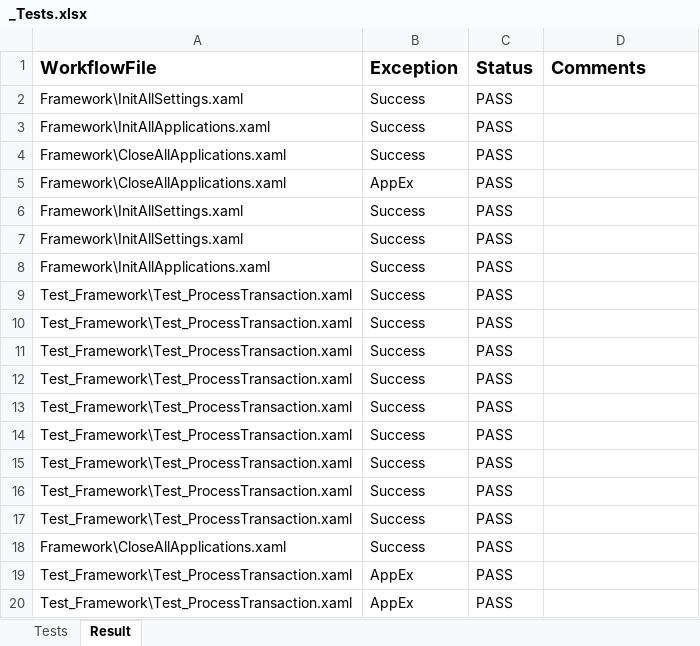
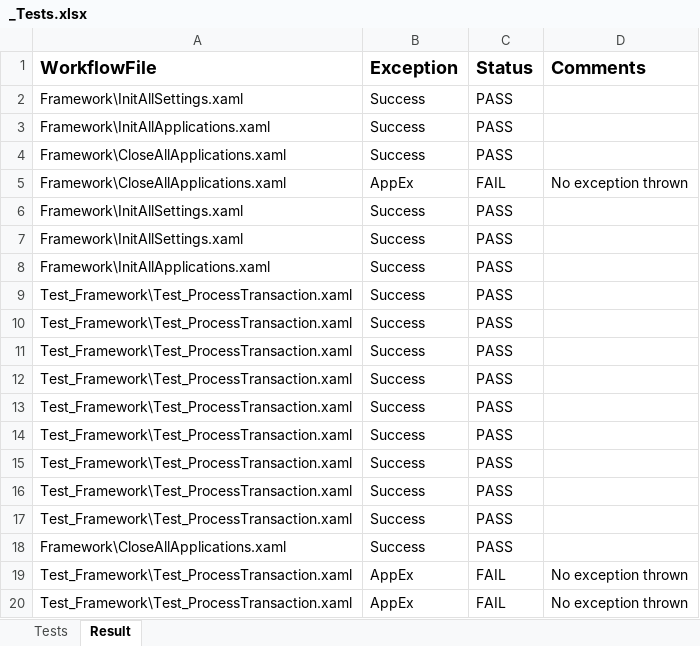
Before and after one commit to keenan-mckenzie-lqd/uipath-branching, an Excel workbook: Test_Framework/_Tests.xlsx, sheet Result, drawn as a sheet; values as stored, in another font and other column widths than the file's, no borders; the diff names each change by its address in the sheet, - before the commit and + after, or states it on an @@ line.

Commit message:
Updates to test framework

```diff
--- a/Test_Framework/_Tests.xlsx (sheet Result)
+++ b/Test_Framework/_Tests.xlsx (sheet Result)
-C5 (Status): PASS
+C5 (Status): FAIL
-D5 (Comments): (empty)
+D5 (Comments): No exception thrown
-C19:C20 (Status): PASS
+C19:C20 (Status): FAIL
-D19:D20 (Comments): (empty)
+D19:D20 (Comments): No exception thrown
```
Also changed, not shown: 2 other files.
